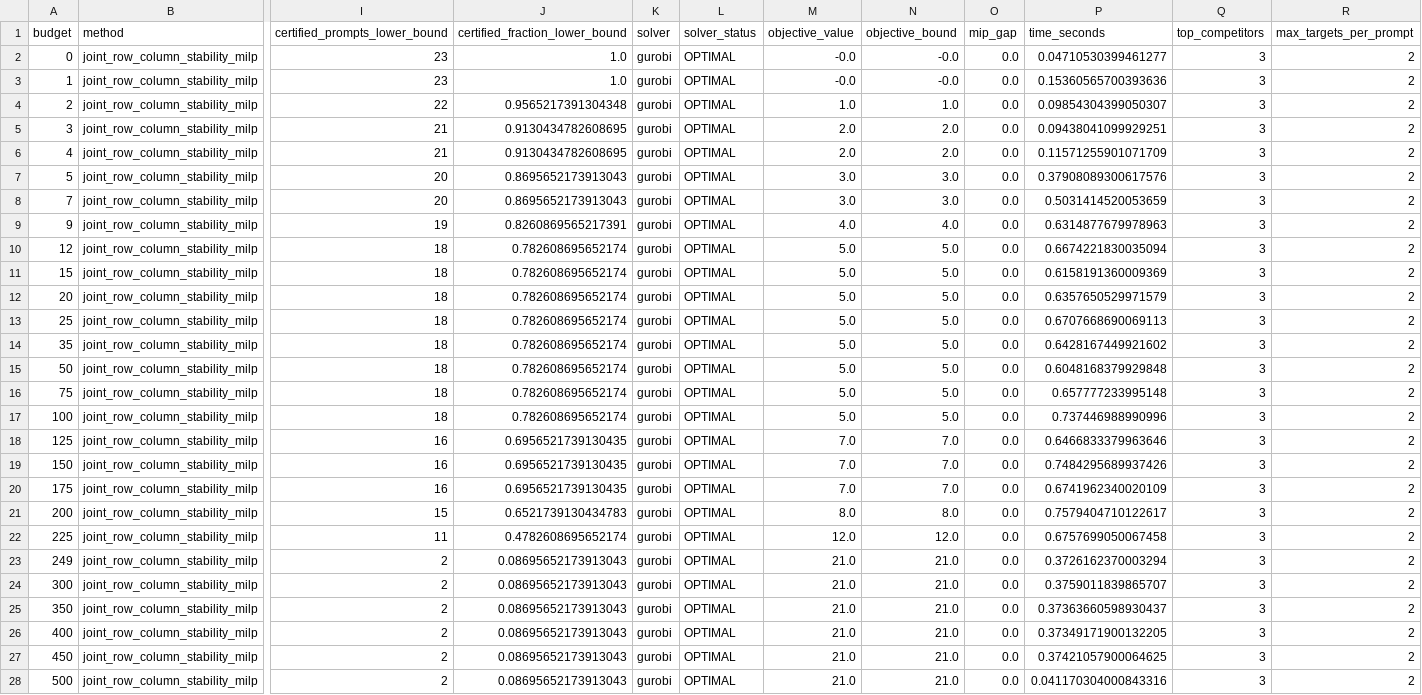
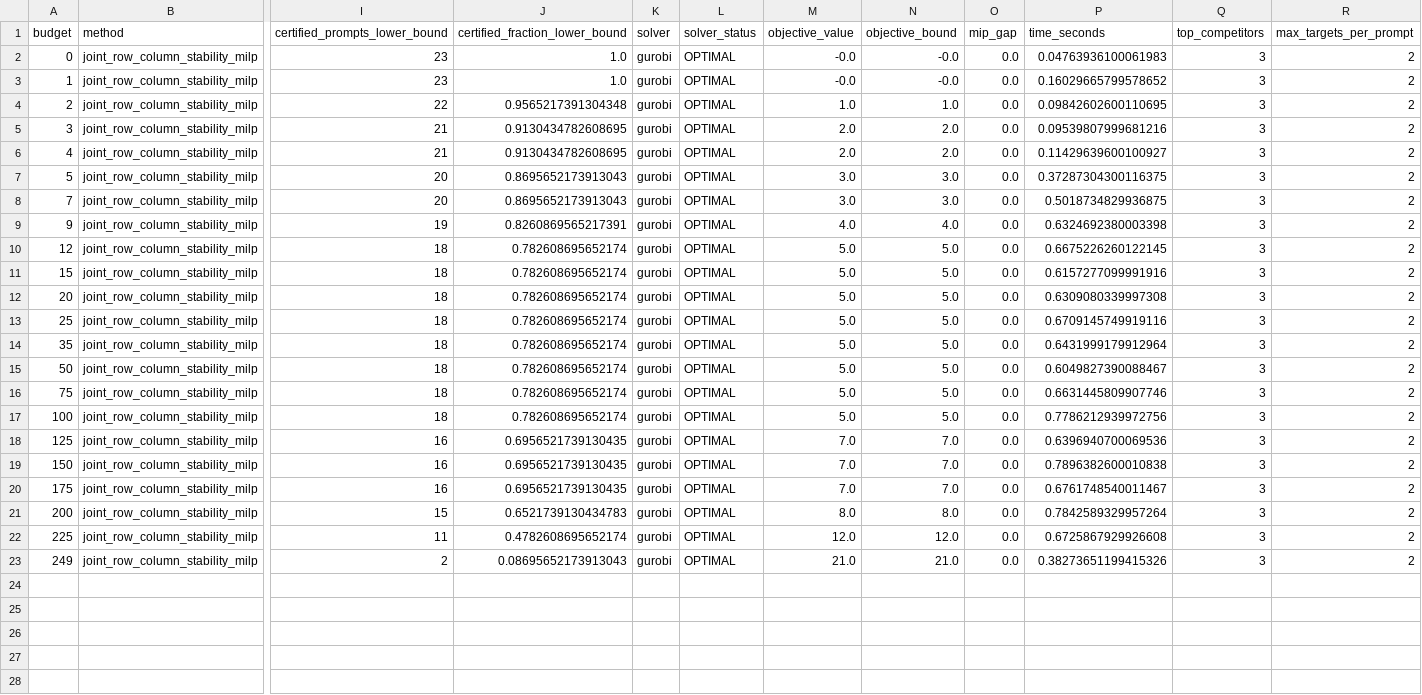
Before and after one commit to SamuelKhoo2003/Provably-Secure-NLG, a CSV file: large_experiments/outputs/certification/1b_full_final_tool_baselines_top3/H030/joint_row_column_stability_milp.csv, drawn as a sheet; only a part is shown, gaps mark what is left out; rows hold the shown columns only; the diff names each change by its address in the sheet, - before the commit and + after, or states it on an @@ line.

```diff
--- a/large_experiments/outputs/certification/1b_full_final_tool_baselines_top3/H030/joint_row_column_stability_milp.csv
+++ b/large_experiments/outputs/certification/1b_full_final_tool_baselines_top3/H030/joint_row_column_stability_milp.csv
-P2 (time_seconds): 0.04710530399461277
+P2 (time_seconds): 0.04763936100061983
-P3 (time_seconds): 0.15360565700393636
+P3 (time_seconds): 0.16029665799578652
-P4 (time_seconds): 0.09854304399050307
+P4 (time_seconds): 0.09842602600110695
-P5 (time_seconds): 0.09438041099929251
+P5 (time_seconds): 0.09539807999681216
-P6 (time_seconds): 0.11571255901071709
+P6 (time_seconds): 0.11429639600100927
-P7 (time_seconds): 0.37908089300617576
+P7 (time_seconds): 0.37287304300116375
-P8 (time_seconds): 0.5031414520053659
+P8 (time_seconds): 0.5018734829936875
-P9 (time_seconds): 0.6314877679978963
+P9 (time_seconds): 0.6324692380003398
-P10 (time_seconds): 0.6674221830035094
+P10 (time_seconds): 0.6675226260122145
-P11 (time_seconds): 0.6158191360009369
+P11 (time_seconds): 0.6157277099991916
-P12 (time_seconds): 0.6357650529971579
+P12 (time_seconds): 0.6309080339997308
-P13 (time_seconds): 0.6707668690069113
+P13 (time_seconds): 0.6709145749919116
-P14 (time_seconds): 0.6428167449921602
+P14 (time_seconds): 0.6431999179912964
-P15 (time_seconds): 0.6048168379929848
+P15 (time_seconds): 0.6049827390088467
-P16 (time_seconds): 0.657777233995148
+P16 (time_seconds): 0.6631445809907746
-P17 (time_seconds): 0.737446988990996
+P17 (time_seconds): 0.7786212939972756
-P18 (time_seconds): 0.6466833379963646
+P18 (time_seconds): 0.6396940700069536
-P19 (time_seconds): 0.7484295689937426
+P19 (time_seconds): 0.7896382600010838
-P20 (time_seconds): 0.6741962340020109
+P20 (time_seconds): 0.6761748540011467
-P21 (time_seconds): 0.7579404710122617
+P21 (time_seconds): 0.7842589329957264
-P22 (time_seconds): 0.6757699050067458
+P22 (time_seconds): 0.6725867929926608
-P23 (time_seconds): 0.3726162370003294
+P23 (time_seconds): 0.38273651199415326
-row 24: 300 | joint_row_column_stability_milp | 2 | 0.08695652173913043 | gurobi | OPTIMAL | 21.0 | 21.0 | 0.0 | 0.3759011839865707 | 3 | 2
-row 25: 350 | joint_row_column_stability_milp | 2 | 0.08695652173913043 | gurobi | OPTIMAL | 21.0 | 21.0 | 0.0 | 0.37363660598930437 | 3 | 2
-row 26: 400 | joint_row_column_stability_milp | 2 | 0.08695652173913043 | gurobi | OPTIMAL | 21.0 | 21.0 | 0.0 | 0.37349171900132205 | 3 | 2
-row 27: 450 | joint_row_column_stability_milp | 2 | 0.08695652173913043 | gurobi | OPTIMAL | 21.0 | 21.0 | 0.0 | 0.37421057900064625 | 3 | 2
-row 28: 500 | joint_row_column_stability_milp | 2 | 0.08695652173913043 | gurobi | OPTIMAL | 21.0 | 21.0 | 0.0 | 0.041170304000843316 | 3 | 2
```
Also changed, not shown: large_experiments/outputs/certification/1b_full_final_tool_baselines_top3/H015/budget_curve_summary.csv, large_experiments/outputs/certification/1b_full_final_tool_baselines_top3/H015/joint_row_column_stability_milp.csv, 56 other files.
